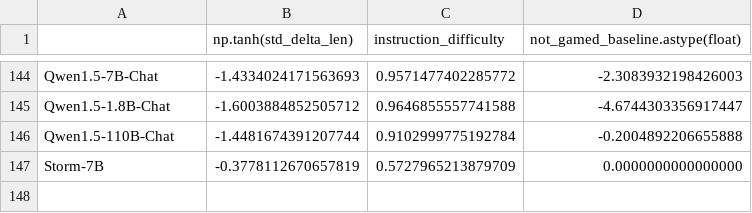
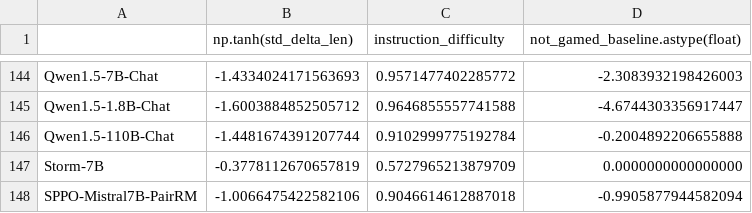
Before and after one commit to tatsu-lab/alpaca_eval, a CSV file: src/alpaca_eval/metrics/weights/weighted_alpaca_eval_gpt4_turbo/length_controlled_v1/baseline_gpt4_1106_preview.csv, drawn as a sheet; only a part is shown, gaps mark what is left out.

```diff
--- a/src/alpaca_eval/metrics/weights/weighted_alpaca_eval_gpt4_turbo/length_controlled_v1/baseline_gpt4_1106_preview.csv
+++ b/src/alpaca_eval/metrics/weights/weighted_alpaca_eval_gpt4_turbo/length_controlled_v1/baseline_gpt4_1106_preview.csv
@@ -147 +147,2 @@ Qwen1.5-110B-Chat,-1.4481674391207744,0.9102999775192784,-0.2004892206655888
 Storm-7B,-0.3778112670657819,0.5727965213879709,0.0000000000000000
+SPPO-Mistral7B-PairRM,-1.0066475422582106,0.9046614612887018,-0.9905877944582094
```
Also changed, not shown: src/alpaca_eval/leaderboards/data_AlpacaEval_2/weighted_alpaca_eval_gpt4_turbo_leaderboard.csv, 4 other files.
